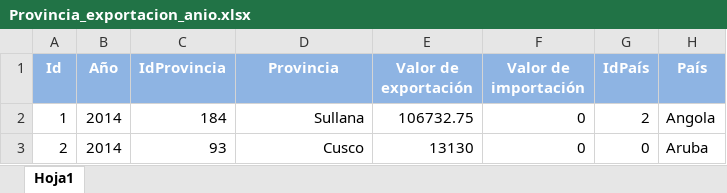
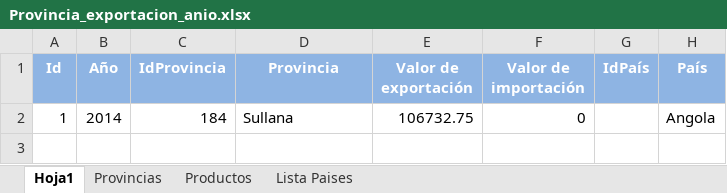
Before and after one commit to bamadofirteccom/atlas-economic-complexity, an Excel workbook: SQLiteAdmin/leer_xls/plantillas/Provincia_exportacion_anio.xlsx, sheet Hoja1, drawn as a sheet; values as stored, in another font and other column widths than the file's, no borders; the diff names each change by its address in the sheet, - before the commit and + after, or states it on an @@ line.

```diff
--- a/SQLiteAdmin/leer_xls/plantillas/Provincia_exportacion_anio.xlsx (sheet Hoja1)
+++ b/SQLiteAdmin/leer_xls/plantillas/Provincia_exportacion_anio.xlsx (sheet Hoja1)
+sheet tab: Provincias
+sheet tab: Productos
+sheet tab: Lista Paises
-D2 alignment: right
+D2 alignment: left
-G2 (IdPaís): 2
+G2 (IdPaís): (empty)
-row 3: 2 | 2014 | 93 | Cusco | 13130 | 0 | 0 | Aruba
```
Also changed, not shown: formulas that keep their value, SQLiteAdmin/leer_xls/plantillas/Lista de Productos.xlsx, SQLiteAdmin/leer_xls/plantillas/Provincia_exportacion_anio_producto.xlsx, 6 other files.
